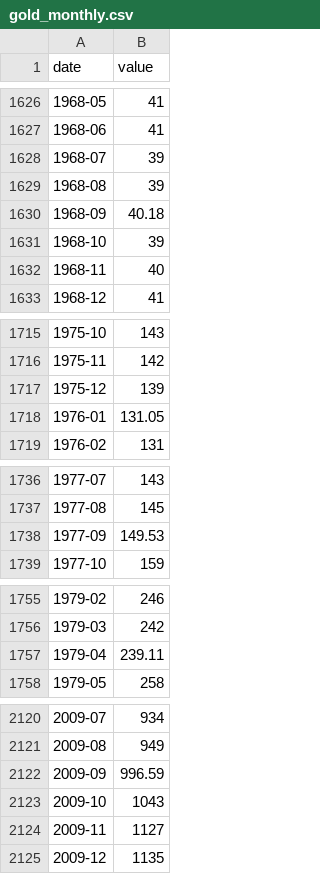
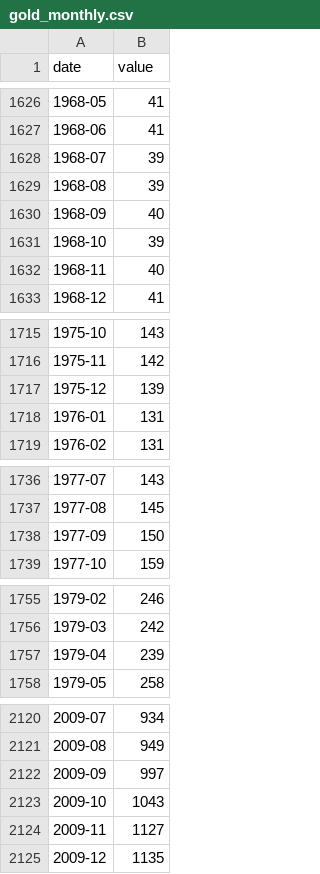
Before and after one commit to kksimsr/macro-data-cache, a CSV file: data/market/gold_monthly.csv, drawn as a sheet; only a part is shown, gaps mark what is left out; the diff covers the shown part only.

```diff
--- a/data/market/gold_monthly.csv
+++ b/data/market/gold_monthly.csv
@@ -1629,3 +1629,3 @@ date,value
 1968-08,39
-1968-09,40.18
+1968-09,40
 1968-10,39
@@ -1717,3 +1717,3 @@ date,value
 1975-12,139
-1976-01,131.05
+1976-01,131
 1976-02,131
@@ -1737,3 +1737,3 @@ date,value
 1977-08,145
-1977-09,149.53
+1977-09,150
 1977-10,159
@@ -1756,3 +1756,3 @@ date,value
 1979-03,242
-1979-04,239.11
+1979-04,239
 1979-05,258
@@ -2121,3 +2121,3 @@ date,value
 2009-08,949
-2009-09,996.59
+2009-09,997
 2009-10,1043
```
Also changed, not shown: 1 added row and 5 edited cells elsewhere in this file, data/market/ecb_eur_reference_rates.csv, data/market/us_10y_daily.csv, 17 other files.
